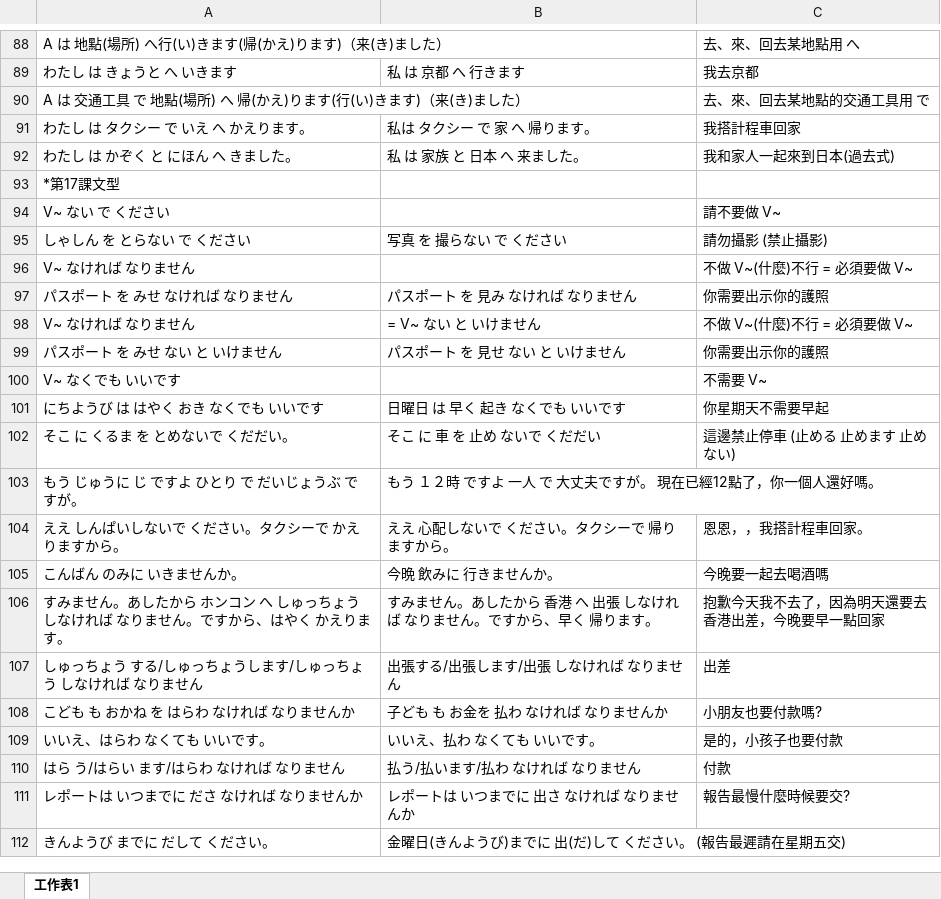
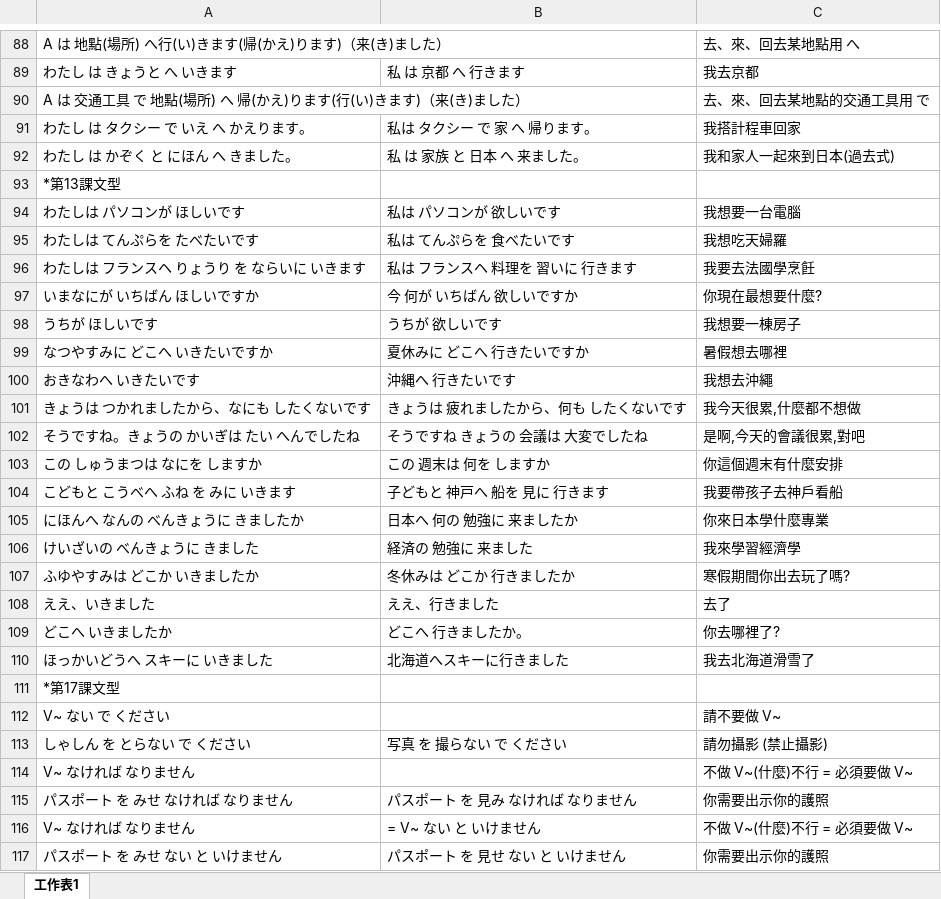
Before and after one commit to exp2718x/kana-trainer, an Excel workbook: 00-日語文型整理.xlsx, sheet 工作表1, drawn as a sheet; only a part is shown, gaps mark what is left out; the shorter side is filled out with more unchanged rows; values as stored, in another font and other column widths than the file's, no borders; the diff names each change by its address in the sheet, - before the commit and + after, or states it on an @@ line.

```diff
--- a/00-日語文型整理.xlsx (sheet 工作表1)
+++ b/00-日語文型整理.xlsx (sheet 工作表1)
+row 93: *第13課文型
+row 94: わたしは パソコンが ほしいです | 私は パソコンが 欲しいです | 我想要一台電腦
+row 95: わたしは てんぷらを たべたいです | 私は てんぷらを 食べたいです | 我想吃天婦羅
+row 96: わたしは フランスヘ りょうり を ならいに いきます | 私は フランスヘ 料理を 習いに 行きます | 我要去法國學烹飪
+row 97: いまなにが いちばん ほしいですか | 今 何が いちばん 欲しいですか | 你現在最想要什麼?
+row 98: うちが ほしいです | うちが 欲しいです | 我想要一棟房子
+row 99: なつやすみに どこへ いきたいですか | 夏休みに どこへ 行きたいですか | 暑假想去哪裡
+row 100: おきなわへ いきたいです | 沖縄へ 行きたいです | 我想去沖繩
+row 101: きょうは つかれましたから、なにも したくないです | きょうは 疲れましたから、何も したくないです | 我今天很累,什麼都不想做
+row 102: そうですね。きょうの かいぎは たい へんでしたね | そうですね きょうの 会議は 大変でしたね | 是啊,今天的會議很累,對吧
+row 103: この しゅうまつは なにを しますか | この 週末は 何を しますか | 你這個週末有什麼安排
+row 104: こどもと こうべへ ふね を みに いきます | 子どもと 神戸へ 船を 見に 行きます | 我要帶孩子去神戶看船
+row 105: にほんへ なんの べんきょうに きましたか | 日本へ 何の 勉強に 来ましたか | 你來日本學什麼專業
+row 106: けいざいの べんきょうに きました | 経済の 勉強に 来ました | 我來學習經濟學
+row 107: ふゆやすみは どこか いきましたか | 冬休みは どこか 行きましたか | 寒假期間你出去玩了嗎?
+row 108: ええ、いきました | ええ、行きました | 去了
+row 109: どこへ いきましたか | どこへ 行きましたか。 | 你去哪裡了?
+row 110: ほっかいどうへ スキーに いきました | 北海道へスキーに行きました | 我去北海道滑雪了
```
Also changed, not shown: 00-日文單字.xlsx.
